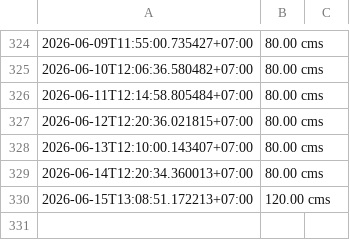
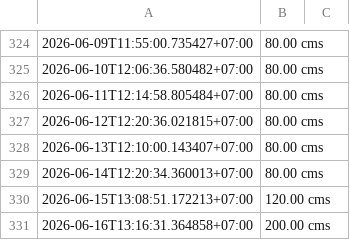
Before and after one commit to wata011/my-water-monitor, a CSV file: historical_log.csv, drawn as a sheet; only a part is shown, gaps mark what is left out.

```diff
--- a/historical_log.csv
+++ b/historical_log.csv
@@ -330 +330,2 @@
 2026-06-15T13:08:51.172213+07:00,120.00 cms
+2026-06-16T13:16:31.364858+07:00,200.00 cms
```
